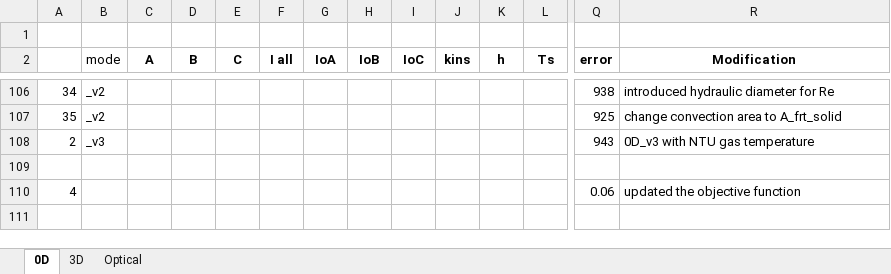
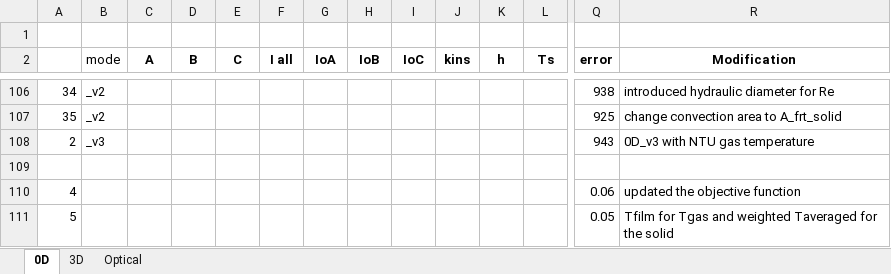
Before and after one commit to tamu-edu/tamuq-chen-secarelab-receiver, an Excel workbook: aysha/FittingTests v3.xlsx, sheet 0D, drawn as a sheet; only a part is shown, gaps mark what is left out; values as stored, in another font and other column widths than the file's, no borders; rows hold the shown columns only; the diff names each change by its address in the sheet, - before the commit and + after, or states it on an @@ line.

```diff
--- a/aysha/FittingTests v3.xlsx (sheet 0D)
+++ b/aysha/FittingTests v3.xlsx (sheet 0D)
+row 111: 5 |  |  |  |  |  |  |  |  |  |  |  | 0.05 | Tfilm for Tgas and weighted Taveraged for the solid
```
Also changed, not shown: 2 other files.
